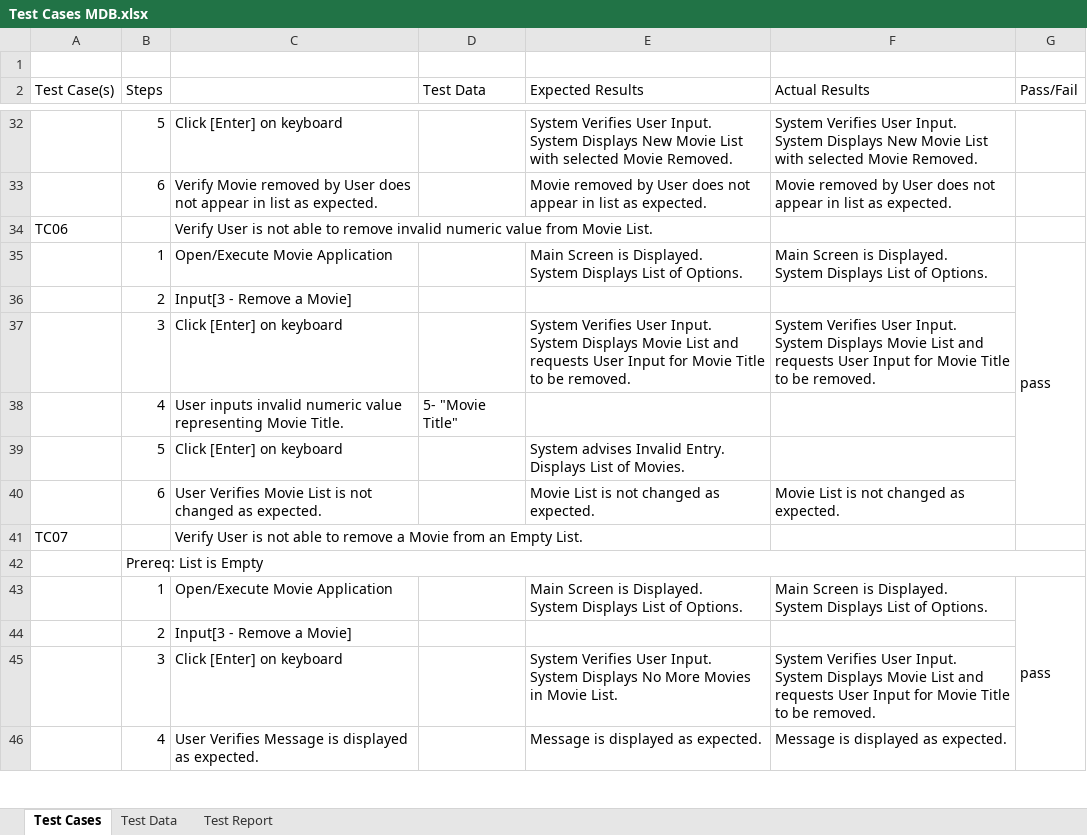
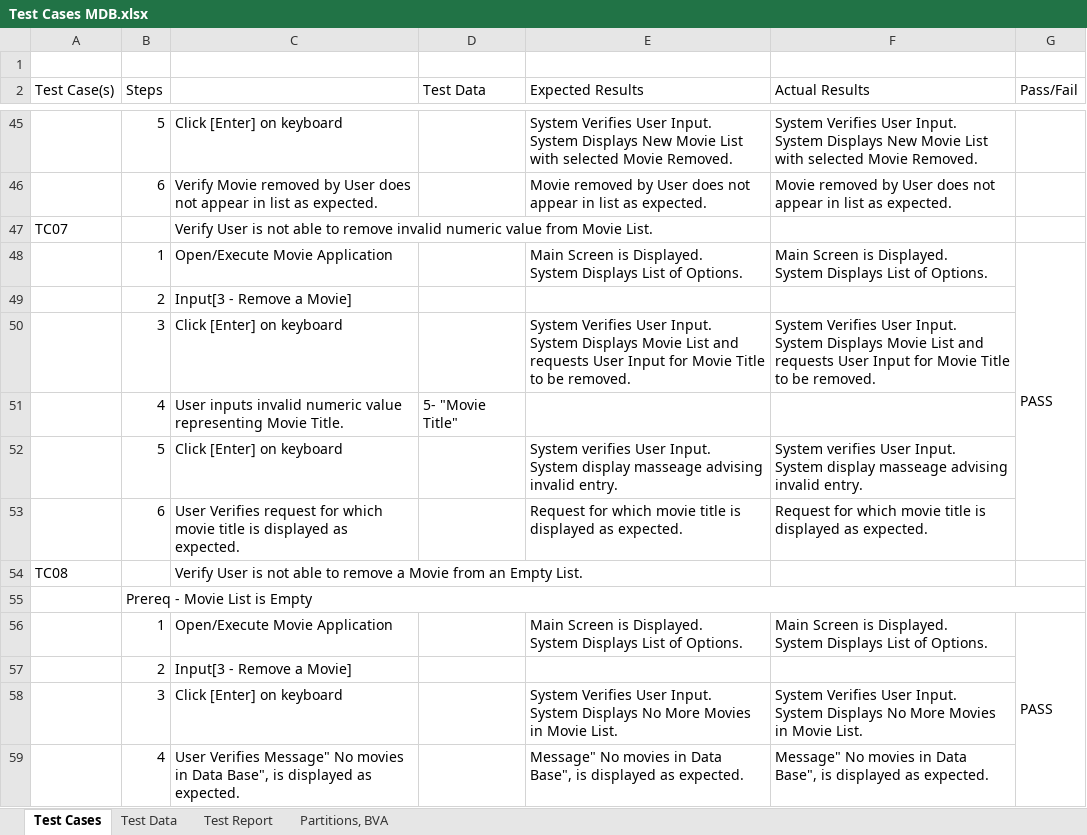
Before and after one commit to JudsonMurray/MovieDB, an Excel workbook: JP/doc/Test Cases MDB.xlsx, sheet Test Cases, drawn as a sheet; only a part is shown, gaps mark what is left out; values as stored, in another font and other column widths than the file's, no cell formats; addresses are those after the commit; ↵ is a line break in a cell; the diff covers the shown part only; the diff names each change by its address in the sheet, - before the commit and + after, or states it on an @@ line.

Commit message:
Test Scripts, Test Data, Test Report Version 5
Program regression tested and new test cases added.

```diff
--- a/JP/doc/Test Cases MDB.xlsx (sheet Test Cases)
+++ b/JP/doc/Test Cases MDB.xlsx (sheet Test Cases)
+sheet tab: Partitions, BVA
-A47 (Test Case(s)): TC06
+A47 (Test Case(s)): TC07
-G48 (Pass/Fail): pass
+G48 (Pass/Fail): PASS
-E52 (Expected Results): System advises Invalid Entry. ↵ Displays List of Movies.
+E52 (Expected Results): System verifies User Input. ↵ System display masseage advising invalid entry.
-F52 (Actual Results): (empty)
+F52 (Actual Results): System verifies User Input. ↵ System display masseage advising invalid entry.
-C53: User Verifies Movie List is not changed as expected.
+C53: User Verifies request for which movie title is displayed as expected.
-E53 (Expected Results): Movie List is not changed as expected.
+E53 (Expected Results): Request for which movie title is displayed as expected.
-F53 (Actual Results): Movie List is not changed as expected.
+F53 (Actual Results): Request for which movie title is displayed as expected.
-A54 (Test Case(s)): TC07
+A54 (Test Case(s)): TC08
-B55 (Steps): Prereq: List is Empty
+B55 (Steps): Prereq - Movie List is Empty
-G56 (Pass/Fail): pass
+G56 (Pass/Fail): PASS
-F58 (Actual Results): …System Displays Movie List and requests User Input for Movie Title to be removed.
+F58 (Actual Results): …System Displays No More Movies in Movie List.
-C59: User Verifies Message is displayed…
+C59: User Verifies Message" No movies in Data Base", is displayed…
-E59 (Expected Results): Message is displayed…
+E59 (Expected Results): Message" No movies in Data Base", is displayed…
-F59 (Actual Results): Message is displayed…
+F59 (Actual Results): Message" No movies in Data Base", is displayed…
```
Also changed, not shown: other rows of this sheet, sheet Test Data, sheet Test Report, cell formats.
